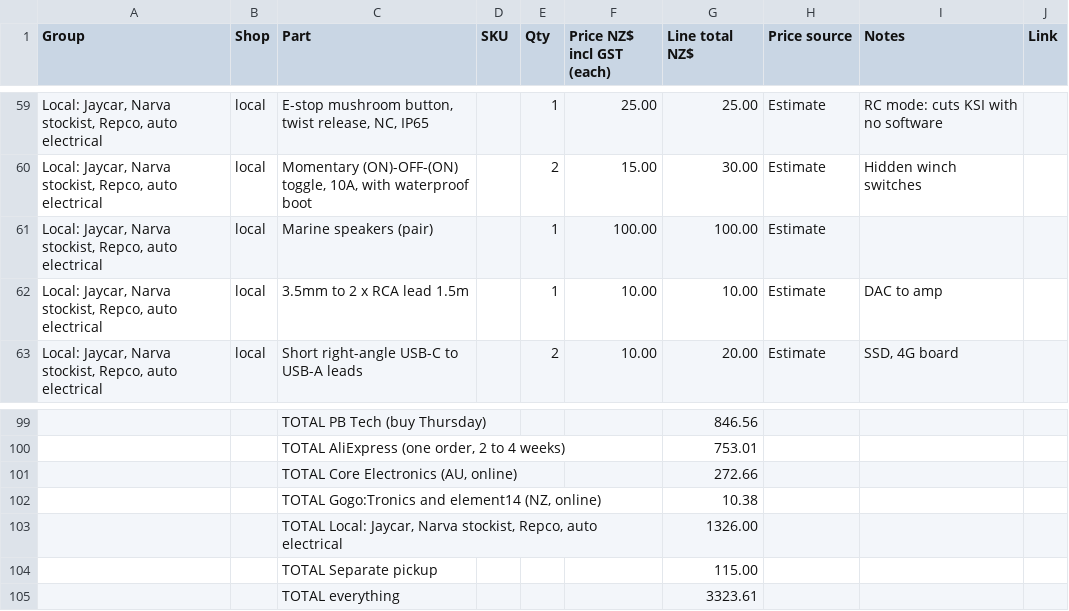
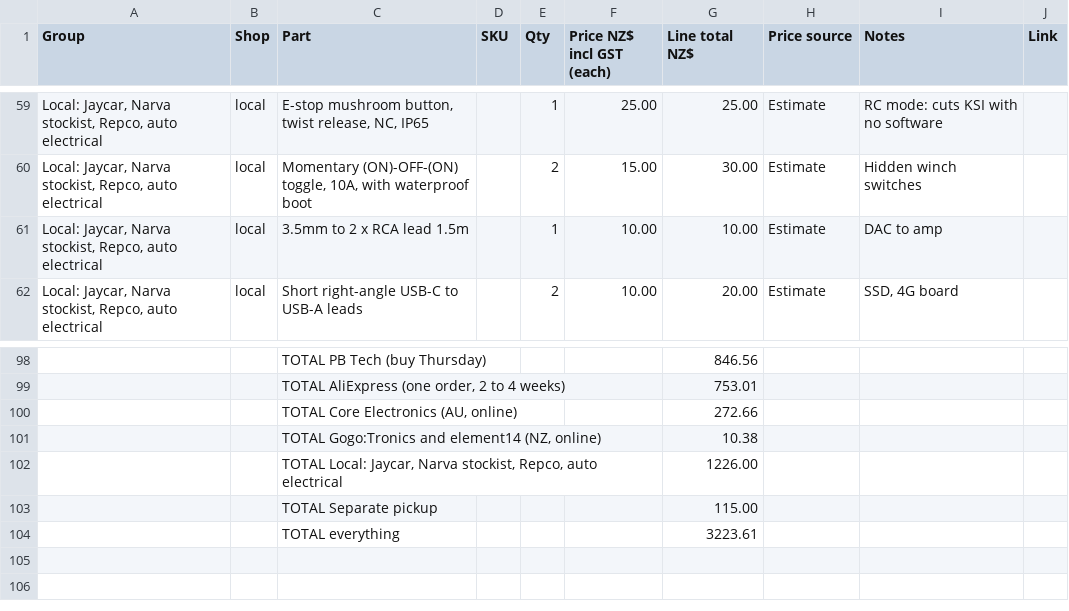
Before and after one commit to electrumnz/TERYXDACTL, a CSV file: docs/pbtech-order.csv, drawn as a sheet; only a part is shown, gaps mark what is left out; removed rows and columns are numbered as before the commit, all else as after; the diff names each change by its address in the sheet, - before the commit and + after, or states it on an @@ line.

```diff
--- a/docs/pbtech-order.csv
+++ b/docs/pbtech-order.csv
-row 61: Local: Jaycar, Narva stockist, Repco, auto electrical | local | Marine speakers (pair) |  | 1 | 100.00 | 100.00 | Estimate
-G102 (Line total NZ$): 1326.00
+G102 (Line total NZ$): 1226.00
-G104 (Line total NZ$): 3323.61
+G104 (Line total NZ$): 3223.61
```
Also changed, not shown: 7 other files.
